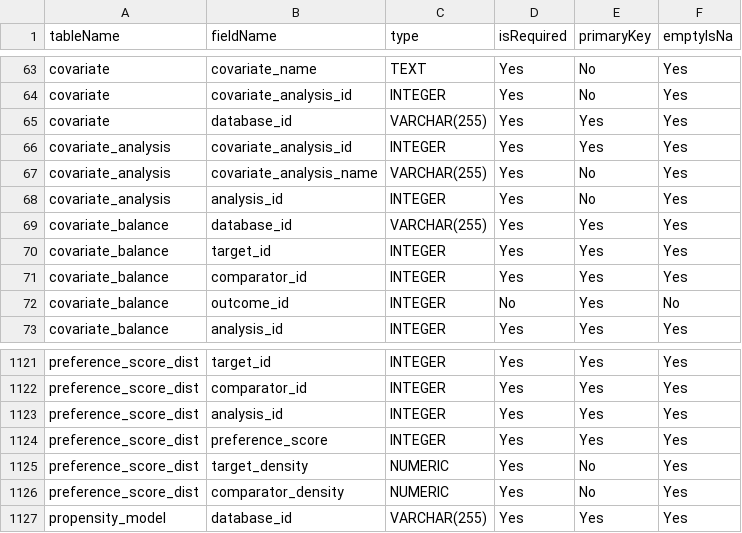
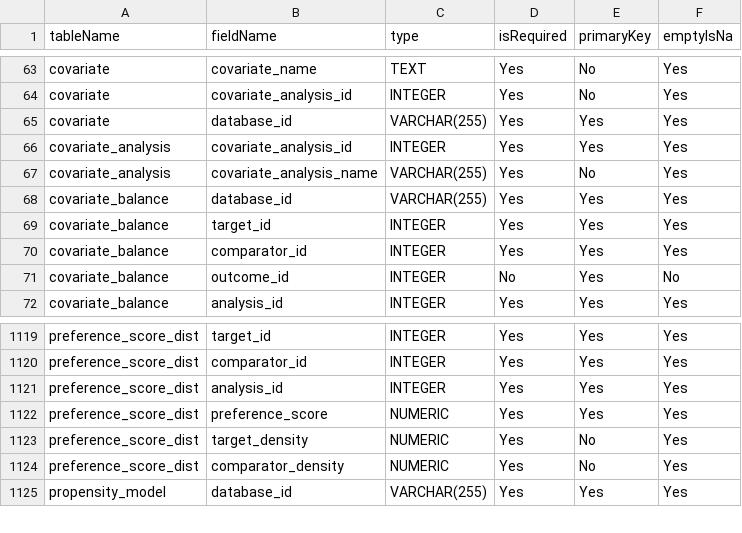
Before and after one commit to ohdsi-studies/ScyllaEstimation, a CSV file: inst/settings/resultsModelSpecs.csv, drawn as a sheet; only a part is shown, gaps mark what is left out; the diff covers the shown part only.

```diff
--- a/inst/settings/resultsModelSpecs.csv
+++ b/inst/settings/resultsModelSpecs.csv
@@ -67,3 +67,2 @@ covariate_analysis,covariate_analysis_id,INTEGER,Yes,Yes,Yes
 covariate_analysis,covariate_analysis_name,VARCHAR(255),Yes,No,Yes
-covariate_analysis,analysis_id,INTEGER,Yes,No,Yes
 covariate_balance,database_id,VARCHAR(255),Yes,Yes,Yes
@@ -1123,3 +1121,3 @@ preference_score_dist,comparator_id,INTEGER,Yes,Yes,Yes
 preference_score_dist,analysis_id,INTEGER,Yes,Yes,Yes
-preference_score_dist,preference_score,INTEGER,Yes,Yes,Yes
+preference_score_dist,preference_score,NUMERIC,Yes,Yes,Yes
 preference_score_dist,target_density,NUMERIC,Yes,No,Yes
```
Also changed, not shown: 1 removed row and 62 edited cells elsewhere in this file, 6 other files.
